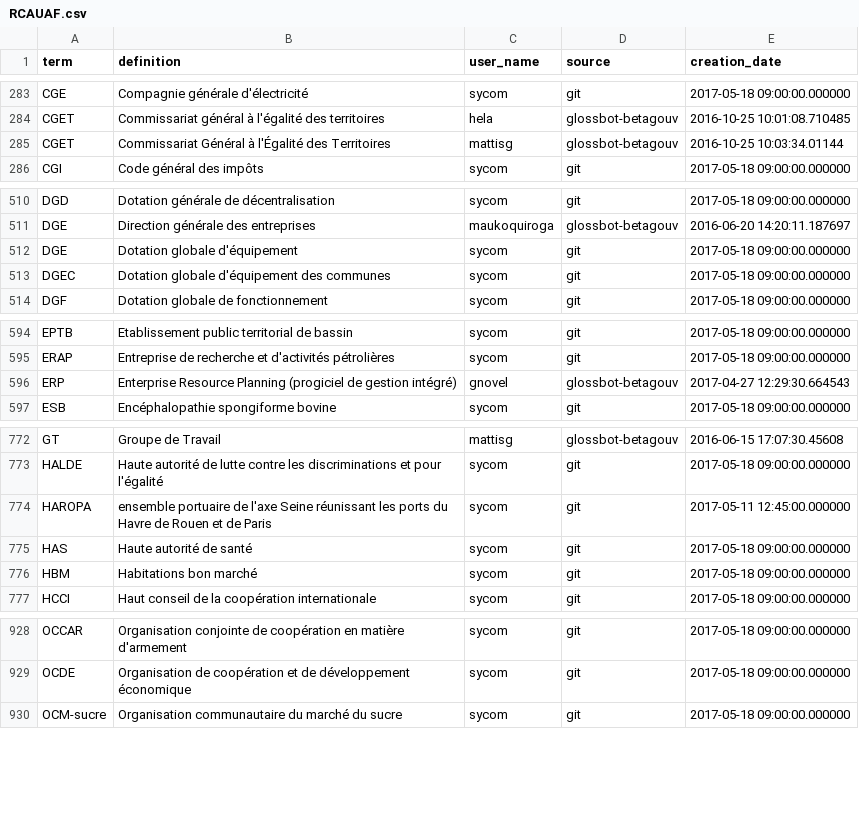
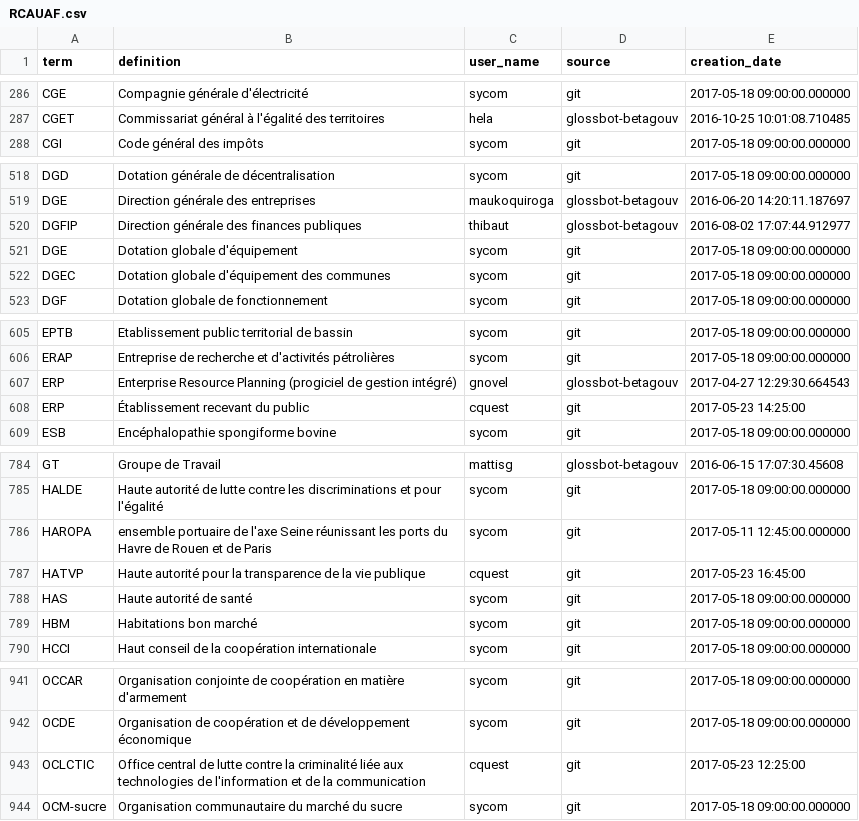
Before and after one commit to sycom/userScripts, a CSV file: GouvCronyme/RCAUAF.csv, drawn as a sheet; only a part is shown, gaps mark what is left out; the diff covers the shown part only.

```diff
--- a/GouvCronyme/RCAUAF.csv
+++ b/GouvCronyme/RCAUAF.csv
@@ -284,3 +287,2 @@
 "CGET","Commissariat général à l'égalité des territoires","hela","glossbot-betagouv","2016-10-25 10:01:08.710485"
-"CGET","Commissariat Général à l'Égalité des Territoires","mattisg","glossbot-betagouv","2016-10-25 10:03:34.01144"
 "CGI","Code général des impôts","sycom","git","2017-05-18 09:00:00.000000"
@@ -511,2 +519,3 @@
 "DGE","Direction générale des entreprises","maukoquiroga","glossbot-betagouv","2016-06-20 14:20:11.187697"
+"DGFIP","Direction générale des finances publiques","thibaut","glossbot-betagouv","2016-08-02 17:07:44.912977"
 "DGE","Dotation globale d'équipement","sycom","git","2017-05-18 09:00:00.000000"
@@ -596,2 +607,3 @@
 "ERP","Enterprise Resource Planning (progiciel de gestion intégré)","gnovel","glossbot-betagouv","2017-04-27 12:29:30.664543"
+"ERP","Établissement recevant du public","cquest","git","2017-05-23 14:25:00"
 "ESB","Encéphalopathie spongiforme bovine","sycom","git","2017-05-18 09:00:00.000000"
@@ -774,2 +786,3 @@
 "HAROPA","ensemble portuaire de l'axe Seine réunissant les ports du Havre de Rouen et de Paris","sycom","git","2017-05-11 12:45:00.000000"
+"HATVP","Haute autorité pour la transparence de la vie publique","cquest","git","2017-05-23 16:45:00"
 "HAS","Haute autorité de santé","sycom","git","2017-05-18 09:00:00.000000"
@@ -929,2 +942,3 @@
 "OCDE","Organisation de coopération et de développement économique","sycom","git","2017-05-18 09:00:00.000000"
+"OCLCTIC","Office central de lutte contre la criminalité liée aux technologies de l'information et de la communication","cquest","git","2017-05-23 12:25:00"
 "OCM-sucre","Organisation communautaire du marché du sucre","sycom","git","2017-05-18 09:00:00.000000"
```
Also changed, not shown: 22 added rows and 4 edited cells elsewhere in this file.
